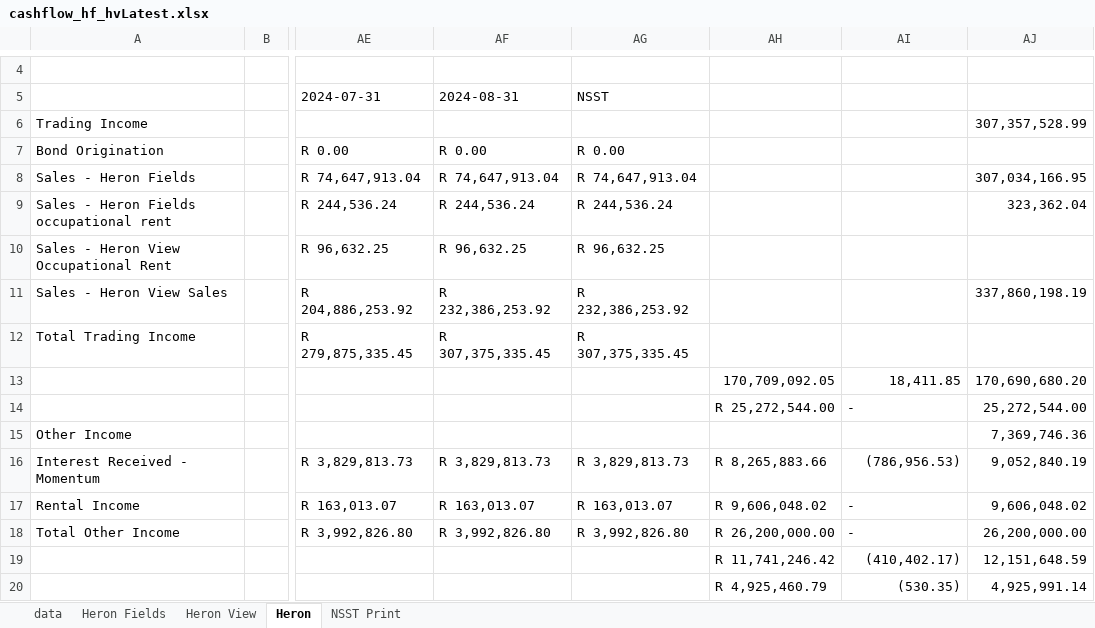
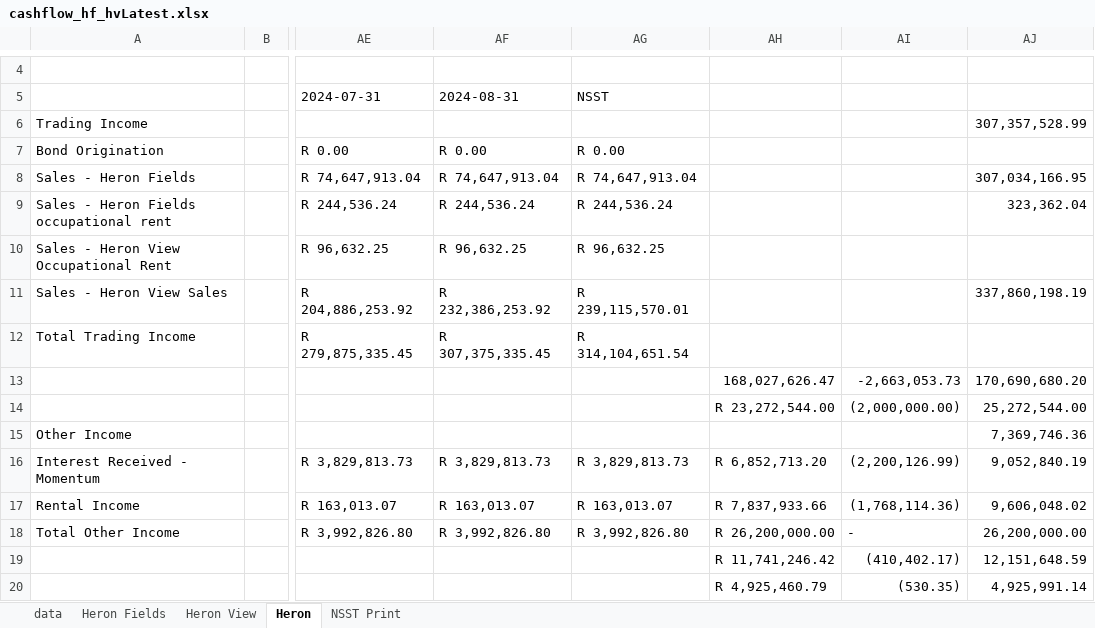
Before and after one commit to WayneBruton/fastapi-python, an Excel workbook: cashflow_p&l_files/cashflow_hf_hvLatest.xlsx, sheet Heron, drawn as a sheet; only a part is shown, gaps mark what is left out; values as stored, in another font and other column widths than the file's, no cell formats; the diff covers the shown part only; the diff names each change by its address in the sheet, - before the commit and + after, or states it on an @@ line.

```diff
--- a/cashflow_p&l_files/cashflow_hf_hvLatest.xlsx (sheet Heron)
+++ b/cashflow_p&l_files/cashflow_hf_hvLatest.xlsx (sheet Heron)
-AG11 (NSST): R 232,386,253.92
+AG11 (NSST): R 239,115,570.01
-AG12 (NSST): R 307,375,335.45
+AG12 (NSST): R 314,104,651.54
-AH13: 170,709,092.05
+AH13: 168,027,626.47
-AI13: 18,411.85
+AI13: -2,663,053.73
-AH14: R 25,272,544.00
+AH14: R 23,272,544.00
-AI14: -
+AI14: (2,000,000.00)
-AH16: R 8,265,883.66
+AH16: R 6,852,713.20
-AI16: (786,956.53)
+AI16: (2,200,126.99)
-AH17: R 9,606,048.02
+AH17: R 7,837,933.66
-AI17: -
+AI17: (1,768,114.36)
```
Also changed, not shown: 2 added rows, 2 removed rows and 18 edited cells elsewhere in this sheet, sheet data, sheet NSST Print, cell formats, formulas that keep their value, cashflow_p&l_files/cashflow_hf_hv.xlsx, 4 other files.
